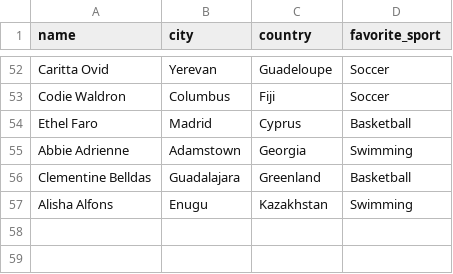
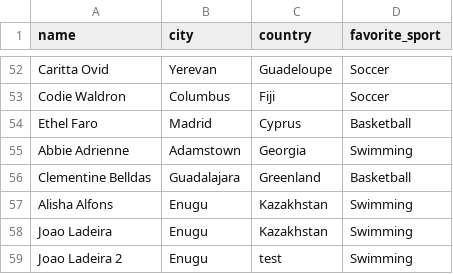
Before and after one commit to ladeira1/csv-loader, a CSV file: people.csv (was frontend/src/data/people.csv), drawn as a sheet; only a part is shown, gaps mark what is left out; the diff names each change by its address in the sheet, - before the commit and + after, or states it on an @@ line.

```diff
--- a/frontend/src/data/people.csv
+++ b/people.csv
+row 58: Joao Ladeira | Enugu | Kazakhstan | Swimming
+row 59: Joao Ladeira 2 | Enugu | test | Swimming
```
Also changed, not shown: 9 other files.
